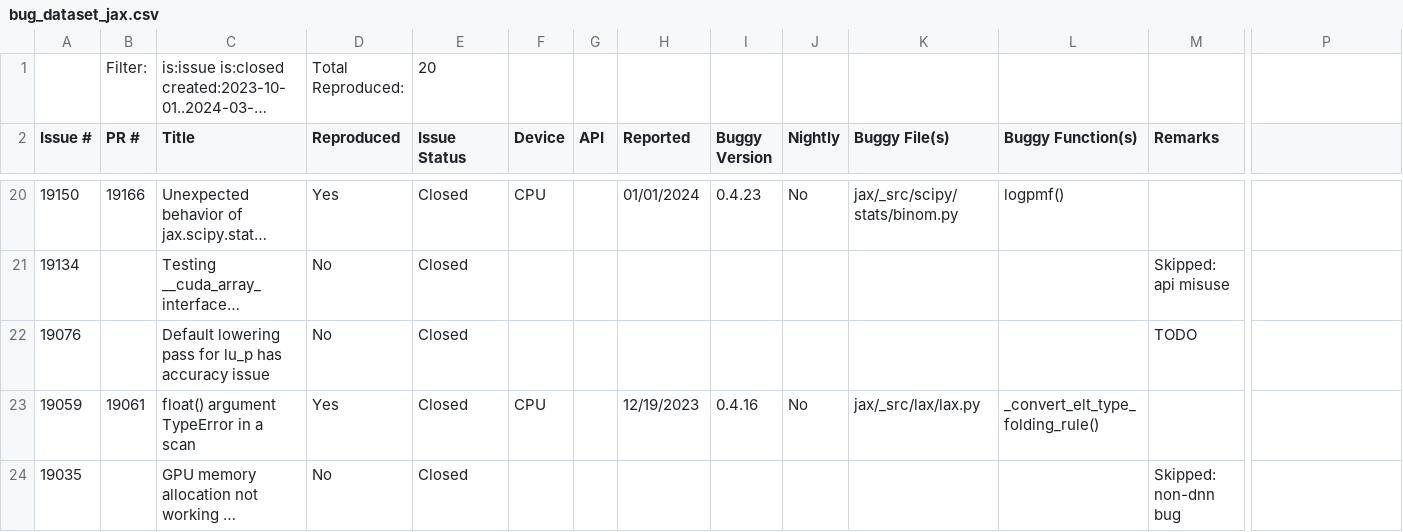
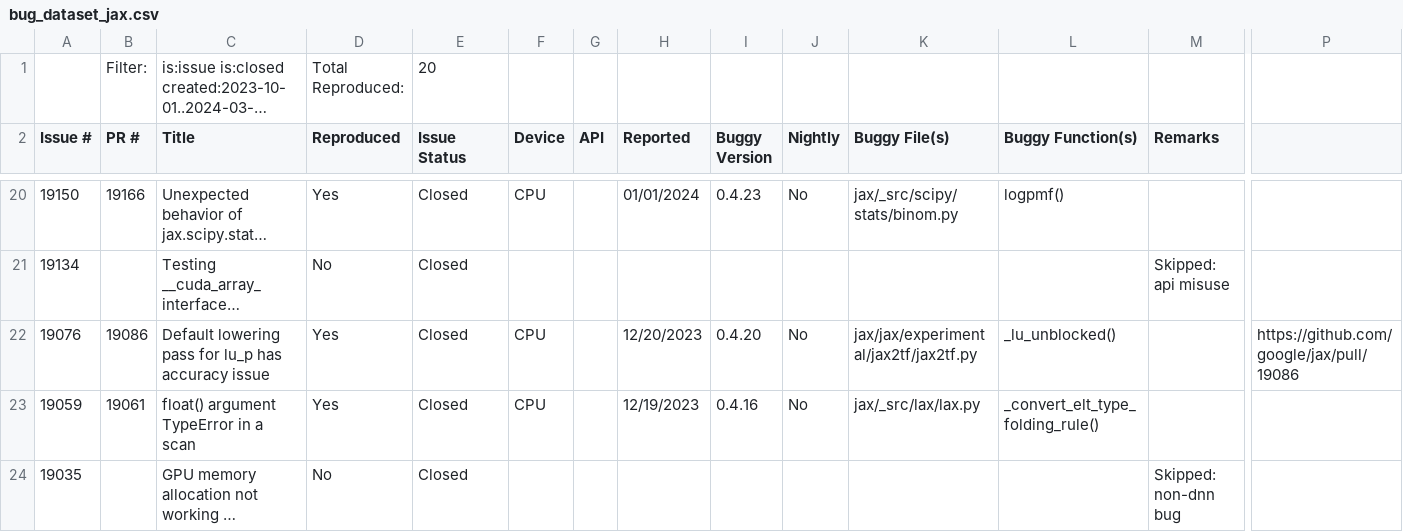
Before and after one commit to ncsu-swat/bugsindlls, a CSV file: bug_dataset_jax.csv, drawn as a sheet; only a part is shown, gaps mark what is left out; long unchanged cells end in …; the diff names each change by its address in the sheet, - before the commit and + after, or states it on an @@ line.

Commit message:
Added bug from issue no. 19076 - jax

```diff
--- a/bug_dataset_jax.csv
+++ b/bug_dataset_jax.csv
-B22 (PR #): (empty)
+B22 (PR #): 19086
-D22 (Reproduced): No
+D22 (Reproduced): Yes
-F22 (Device): (empty)
+F22 (Device): CPU
-H22 (Reported): (empty)
+H22 (Reported): 12/20/2023
-I22 (Buggy Version): (empty)
+I22 (Buggy Version): 0.4.20
-J22 (Nightly): (empty)
+J22 (Nightly): No
-K22 (Buggy File(s)): (empty)
+K22 (Buggy File(s)): jax/jax/experimental/jax2tf/jax2tf.py
-L22 (Buggy Function(s)): (empty)
+L22 (Buggy Function(s)): _lu_unblocked()
-M22 (Remarks): TODO
+M22 (Remarks): (empty)
-P22: (empty)
+P22: https://github.com/google/jax/pull/19086
```
